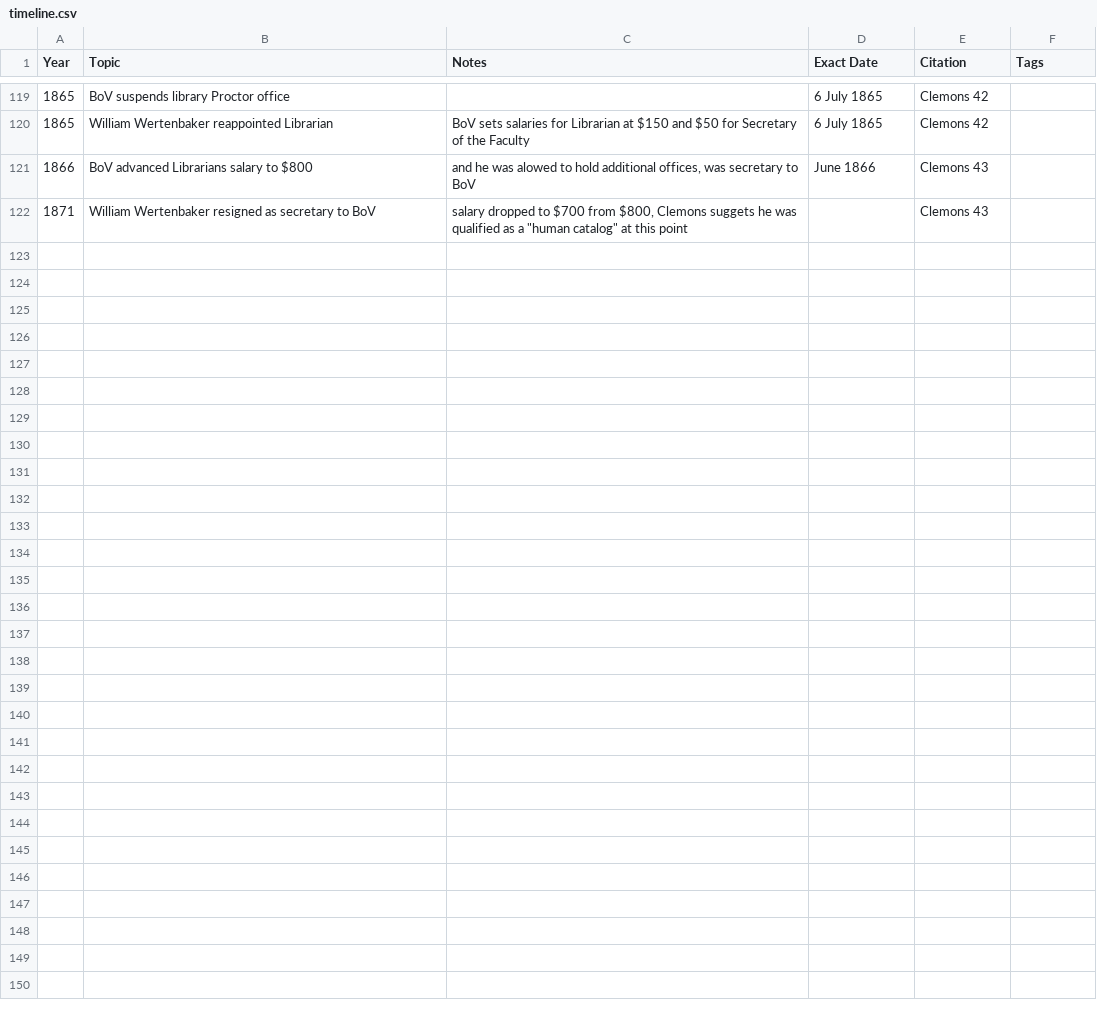
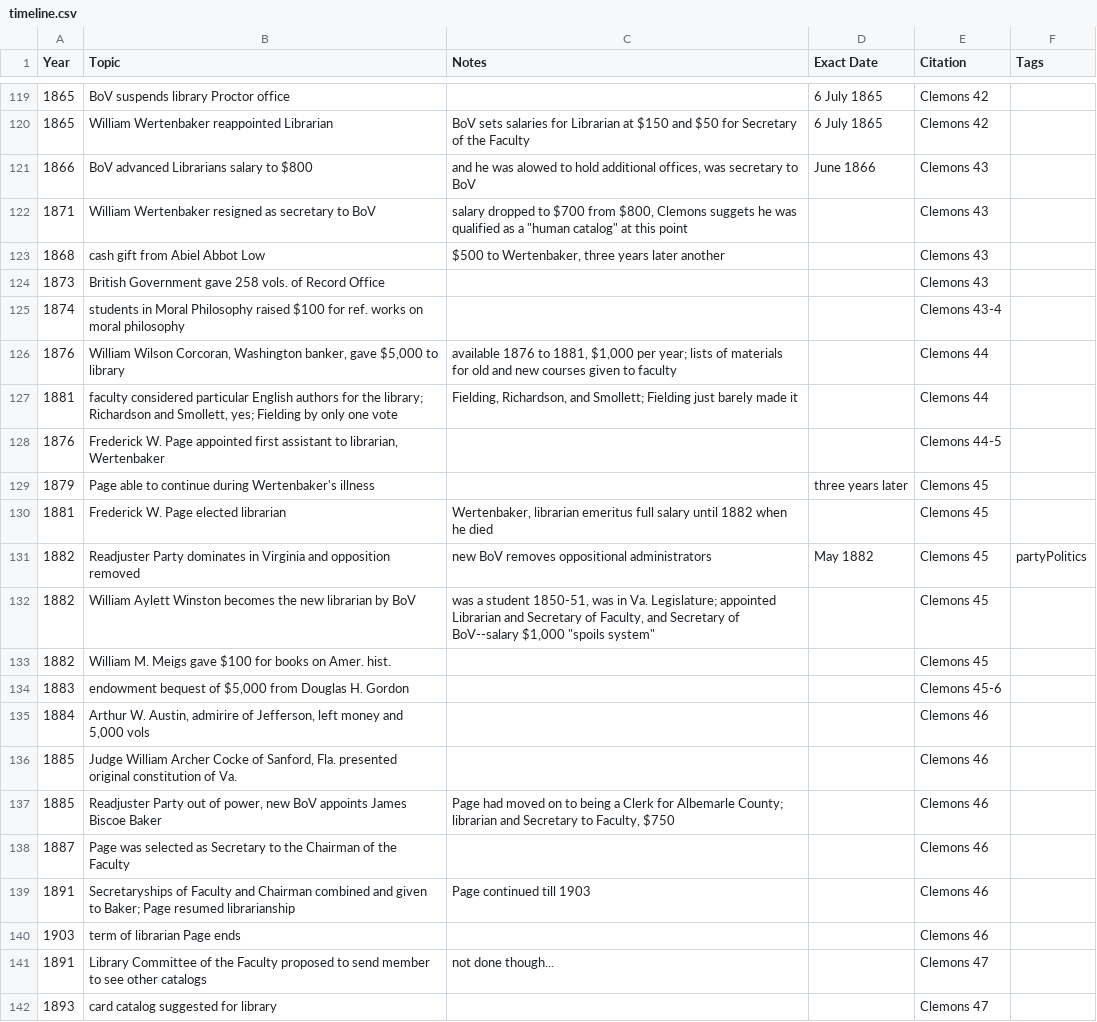
Before and after one commit to cacology/annalsUVaLib, a CSV file: timeline.csv, drawn as a sheet; only a part is shown, gaps mark what is left out; the diff names each change by its address in the sheet, - before the commit and + after, or states it on an @@ line.

Commit message:
up to p. 46 in Clemons ¶1

```diff
--- a/timeline.csv
+++ b/timeline.csv
+row 123: 1868 | cash gift from Abiel Abbot Low | $500 to Wertenbaker, three years later another |  | Clemons 43
+row 124: 1873 | British Government gave 258 vols. of Record Office |  |  | Clemons 43
+row 125: 1874 | students in Moral Philosophy raised $100 for ref. works on moral philosophy |  |  | Clemons 43-4
+row 126: 1876 | William Wilson Corcoran, Washington banker, gave $5,000 to library | available 1876 to 1881, $1,000 per year; lists of materials for old and new courses given to faculty |  | Clemons 44
+row 127: 1881 | faculty considered particular English authors for the library; Richardson and Smollett, yes; Fielding by only one vote | Fielding, Richardson, and Smollett; Fielding just barely made it |  | Clemons 44
+row 128: 1876 | Frederick W. Page appointed first assistant to librarian, Wertenbaker |  |  | Clemons 44-5
+row 129: 1879 | Page able to continue during Wertenbaker's illness |  | three years later | Clemons 45
+row 130: 1881 | Frederick W. Page elected librarian | Wertenbaker, librarian emeritus full salary until 1882 when he died |  | Clemons 45
+row 131: 1882 | Readjuster Party dominates in Virginia and opposition removed | new BoV removes oppositional administrators | May 1882 | Clemons 45 | partyPolitics
+row 132: 1882 | William Aylett Winston becomes the new librarian by BoV | was a student 1850-51, was in Va. Legislature; appointed Librarian and Secretary of Faculty, and Secretary of BoV--salary $1,000 "spoils system" |  | Clemons 45
+row 133: 1882 | William M. Meigs gave $100 for books on Amer. hist. |  |  | Clemons 45
+row 134: 1883 | endowment bequest of $5,000 from Douglas H. Gordon |  |  | Clemons 45-6
+row 135: 1884 | Arthur W. Austin, admirire of Jefferson, left money and 5,000 vols |  |  | Clemons 46
+row 136: 1885 | Judge William Archer Cocke of Sanford, Fla. presented original constitution of Va. |  |  | Clemons 46
+row 137: 1885 | Readjuster Party out of power, new BoV appoints James Biscoe Baker | Page had moved on to being a Clerk for Albemarle County; librarian and Secretary to Faculty, $750 |  | Clemons 46
+row 138: 1887 | Page was selected as Secretary to the Chairman of the Faculty |  |  | Clemons 46
+row 139: 1891 | Secretaryships of Faculty and Chairman combined and given to Baker; Page resumed librarianship | Page continued till 1903 |  | Clemons 46
+row 140: 1903 | term of librarian Page ends |  |  | Clemons 46
+row 141: 1891 | Library Committee of the Faculty proposed to send member to see other catalogs | not done though... |  | Clemons 47
+row 142: 1893 | card catalog suggested for library |  |  | Clemons 47
```
Also changed, not shown: 1 other file.
